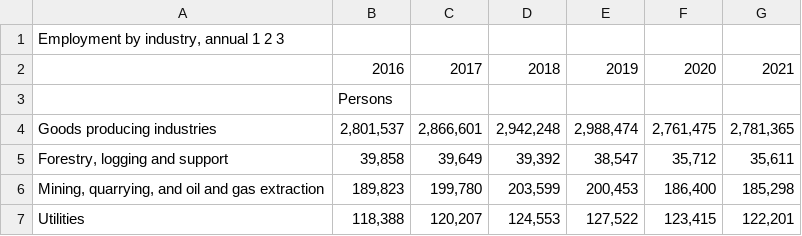
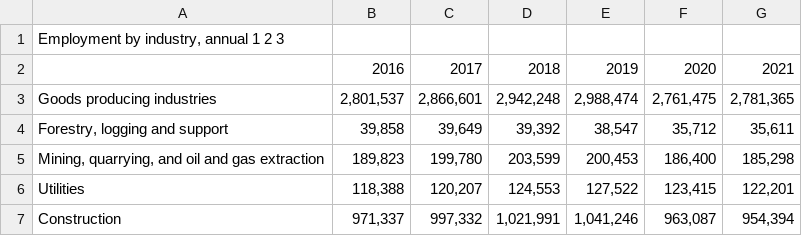
Before and after one commit to sonnnnnnn/CSC110-FINAL, a CSV file: unemployment_industry.csv, drawn as a sheet; only a part is shown; the shorter side is filled out with more unchanged rows.

Commit message:
Update unemployment_industry.csv

```diff
--- a/unemployment_industry.csv
+++ b/unemployment_industry.csv
@@ -2,3 +2,2 @@
 ,2016,2017,2018,2019,2020,2021
-,Persons,,,,,
 Goods producing industries,"2,801,537","2,866,601","2,942,248","2,988,474","2,761,475","2,781,365"
```
